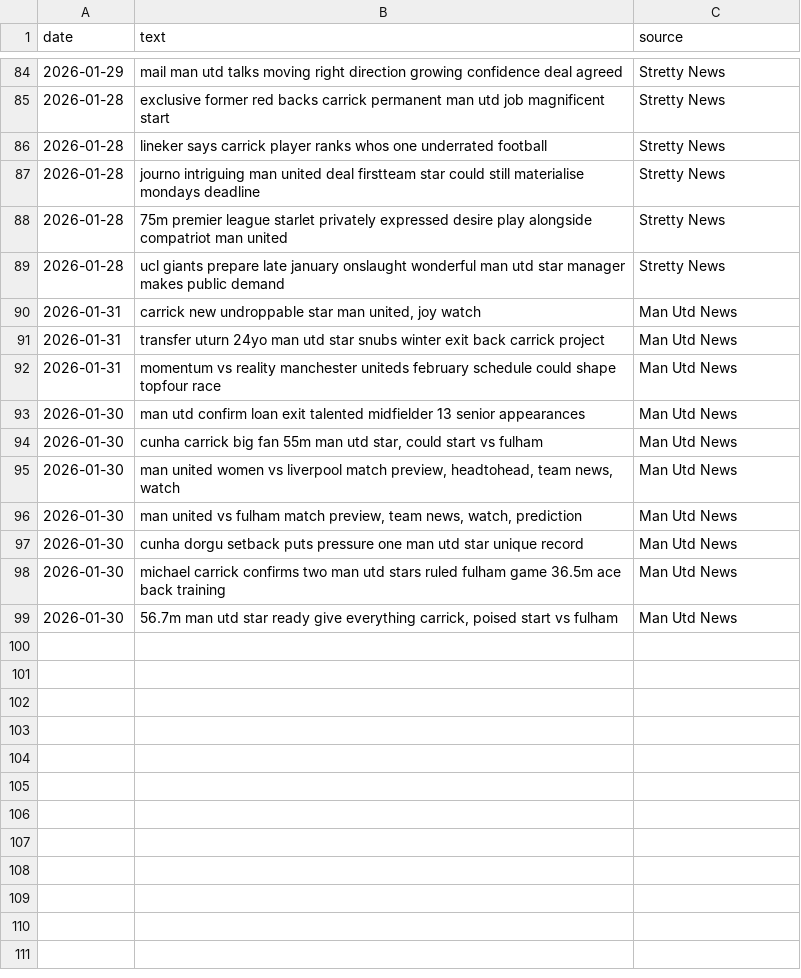
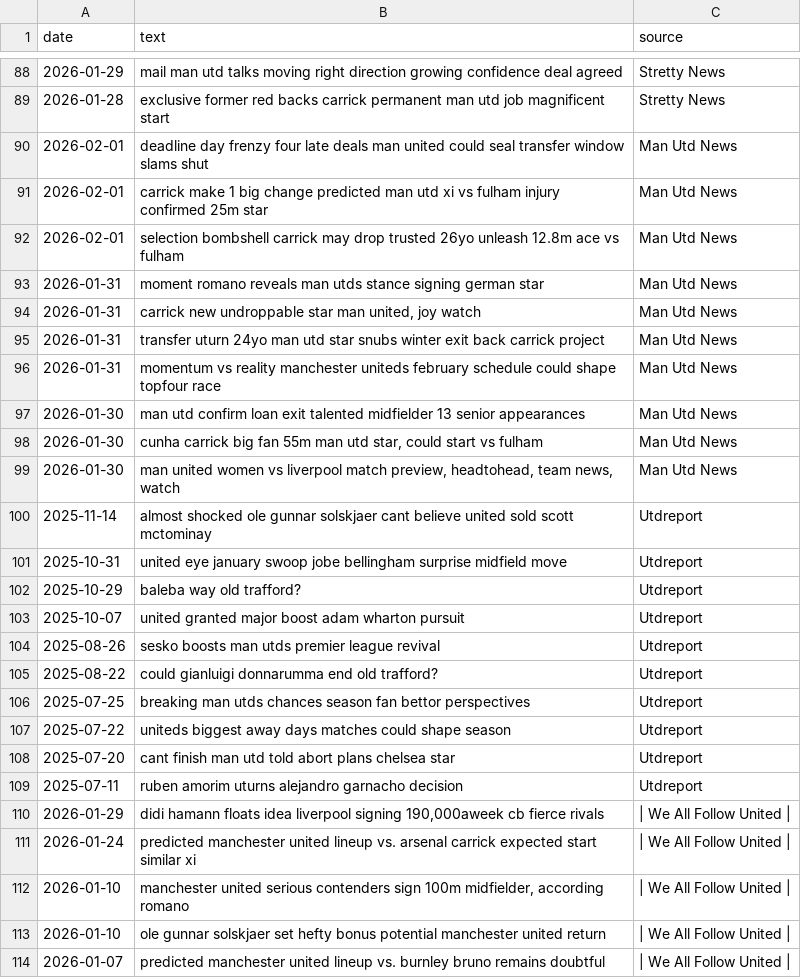
Before and after one commit to KieranGlass/ManchesterUnitedSentiment, a CSV file: data/news/mu_articles.csv, drawn as a sheet; only a part is shown, gaps mark what is left out; the diff covers the shown part only.

```diff
--- a/data/news/mu_articles.csv
+++ b/data/news/mu_articles.csv
@@ -85,6 +89,6 @@ date,text,source
 2026-01-28,exclusive former red backs carrick permanent man utd job magnificent start,Stretty News
-2026-01-28,lineker says carrick player ranks whos one underrated football,Stretty News
-2026-01-28,journo intriguing man united deal firstteam star could still materialise mondays deadline,Stretty News
-2026-01-28,75m premier league starlet privately expressed desire play alongside compatriot man united,Stretty News
-2026-01-28,ucl giants prepare late january onslaught wonderful man utd star manager makes public demand,Stretty News
+2026-02-01,deadline day frenzy four late deals man united could seal transfer window slams shut,Man Utd News
+2026-02-01,carrick make 1 big change predicted man utd xi vs fulham injury confirmed 25m star,Man Utd News
+2026-02-01,selection bombshell carrick may drop trusted 26yo unleash 12.8m ace vs fulham,Man Utd News
+2026-01-31,moment romano reveals man utds stance signing german star,Man Utd News
 2026-01-31,"carrick new undroppable star man united, joy watch",Man Utd News
@@ -95,5 +99,16 @@ date,text,source
 2026-01-30,"man united women vs liverpool match preview, headtohead, team news, watch",Man Utd News
-2026-01-30,"man united vs fulham match preview, team news, watch, prediction",Man Utd News
-2026-01-30,cunha dorgu setback puts pressure one man utd star unique record,Man Utd News
-2026-01-30,michael carrick confirms two man utd stars ruled fulham game 36.5m ace back training,Man Utd News
-2026-01-30,"56.7m man utd star ready give everything carrick, poised start vs fulham",Man Utd News
+2025-11-14,almost shocked ole gunnar solskjaer cant believe united sold scott mctominay,Utdreport
+2025-10-31,united eye january swoop jobe bellingham surprise midfield move,Utdreport
+2025-10-29,baleba way old trafford?,Utdreport
+2025-10-07,united granted major boost adam wharton pursuit,Utdreport
+2025-08-26,sesko boosts man utds premier league revival,Utdreport
+2025-08-22,could gianluigi donnarumma end old trafford?,Utdreport
+2025-07-25,breaking man utds chances season fan bettor perspectives,Utdreport
+2025-07-22,uniteds biggest away days matches could shape season,Utdreport
+2025-07-20,cant finish man utd told abort plans chelsea star,Utdreport
+2025-07-11,ruben amorim uturns alejandro garnacho decision,Utdreport
+2026-01-29,"didi hamann floats idea liverpool signing 190,000aweek cb fierce rivals",| We All Follow United |
+2026-01-24,predicted manchester united lineup vs. arsenal carrick expected start similar xi,| We All Follow United |
+2026-01-10,"manchester united serious contenders sign 100m midfielder, according romano",| We All Follow United |
+2026-01-10,ole gunnar solskjaer set hefty bonus potential manchester united return,| We All Follow United |
+2026-01-07,predicted manchester united lineup vs. burnley bruno remains doubtful,| We All Follow United |
```
Also changed, not shown: 12 added rows, 8 removed rows and 9 edited cells elsewhere in this file, data/news/general_articles.csv, data/reddit/general_posts.csv, 6 other files.
